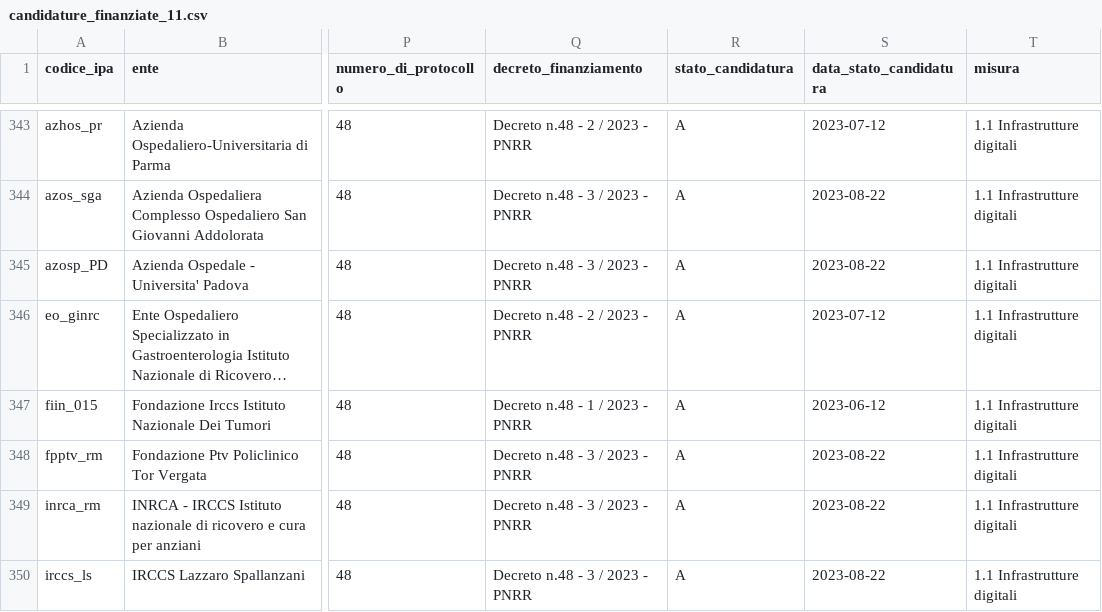
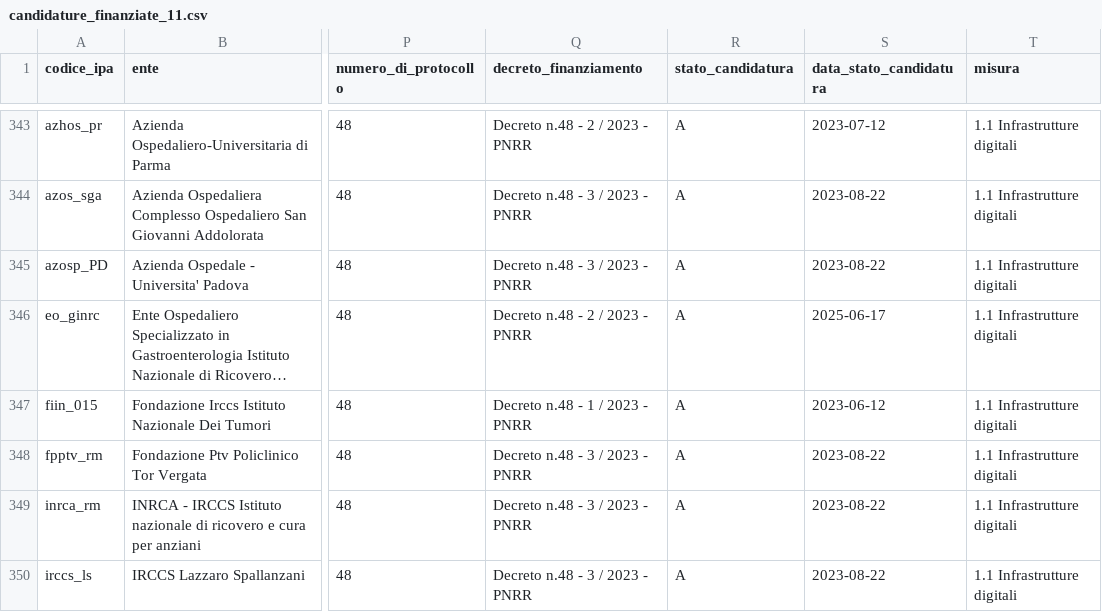
Before and after one commit to teamdigitale/padigitale2026-opendata, a CSV file: data/candidature_finanziate_11.csv, drawn as a sheet; only a part is shown, gaps mark what is left out; long unchanged cells end in …; the diff names each change by its address in the sheet, - before the commit and + after, or states it on an @@ line.

Commit message:
Aggiunti dataset con split per avviso

```diff
--- a/data/candidature_finanziate_11.csv
+++ b/data/candidature_finanziate_11.csv
-S346 (data_stato_candidatura): 2023-07-12
+S346 (data_stato_candidatura): 2025-06-17
```
Also changed, not shown: 5 other files.
